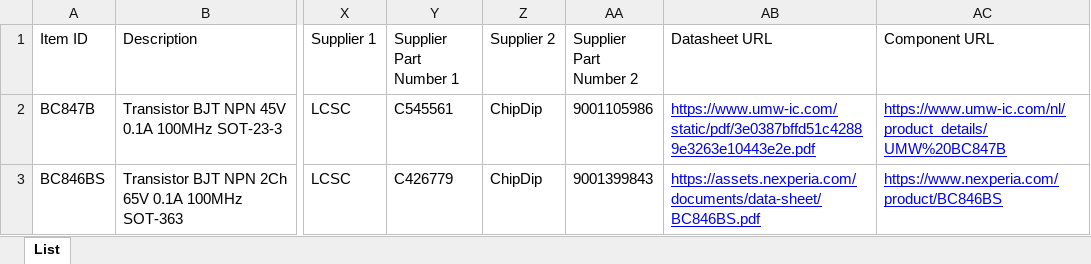
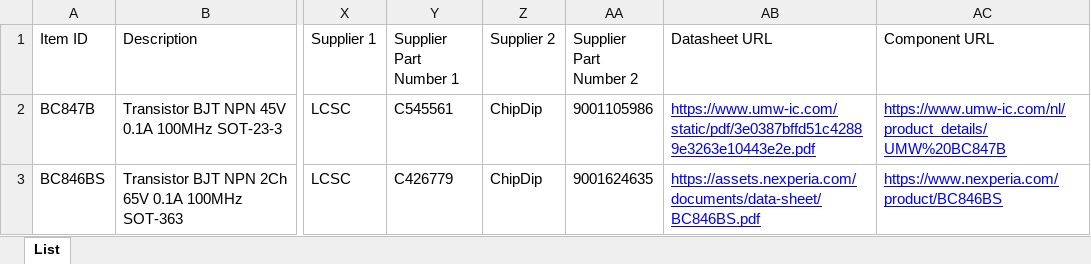
Before and after one commit to danil-murashkin/Electronics, an Excel workbook: Discrete/Transistors/BJT/Database/Discrete_Transistors_BJT_NPN_SMD_GOST.xlsx, sheet List, drawn as a sheet; only a part is shown, gaps mark what is left out; values as stored, in another font and other column widths than the file's, no borders; the diff names each change by its address in the sheet, - before the commit and + after, or states it on an @@ line.

```diff
--- a/Discrete/Transistors/BJT/Database/Discrete_Transistors_BJT_NPN_SMD_GOST.xlsx (sheet List)
+++ b/Discrete/Transistors/BJT/Database/Discrete_Transistors_BJT_NPN_SMD_GOST.xlsx (sheet List)
-AA3 (Supplier Part Number 2): 9001399843
+AA3 (Supplier Part Number 2): 9001624635
```
Also changed, not shown: 8 other files.
